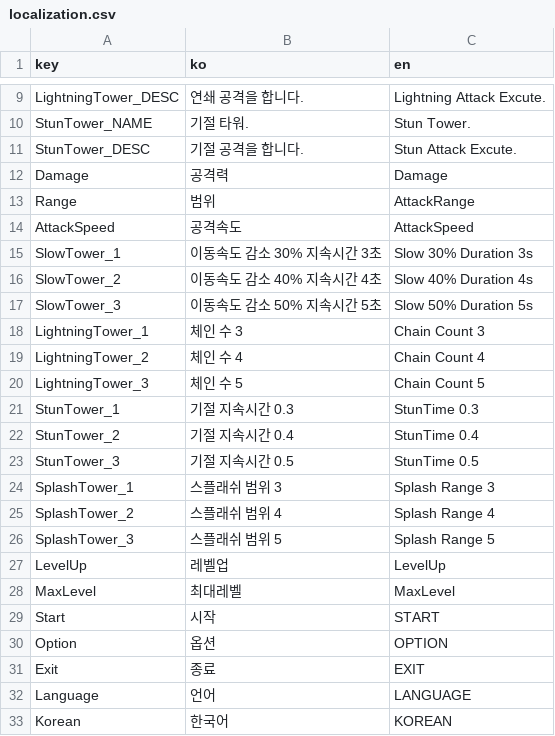
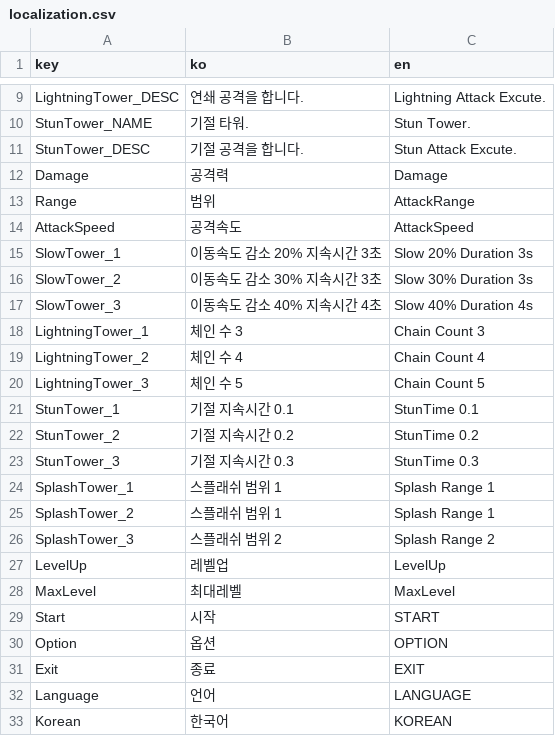
Before and after one commit to Kimhaejun1012/Unity-3D-Defence, a CSV file: Assets/Resources/localization.csv, drawn as a sheet; only a part is shown, gaps mark what is left out.

```diff
--- a/Assets/Resources/localization.csv
+++ b/Assets/Resources/localization.csv
@@ -14,5 +14,5 @@ Range,범위,AttackRange
 AttackSpeed,공격속도,AttackSpeed
-SlowTower_1,이동속도 감소 30% 지속시간 3초,Slow 30% Duration 3s
-SlowTower_2,이동속도 감소 40% 지속시간 4초,Slow 40% Duration 4s
-SlowTower_3,이동속도 감소 50% 지속시간 5초,Slow 50% Duration 5s
+SlowTower_1,이동속도 감소 20% 지속시간 3초,Slow 20% Duration 3s
+SlowTower_2,이동속도 감소 30% 지속시간 3초,Slow 30% Duration 3s
+SlowTower_3,이동속도 감소 40% 지속시간 4초,Slow 40% Duration 4s
 LightningTower_1,체인 수 3,Chain Count 3
@@ -20,8 +20,8 @@ LightningTower_2,체인 수 4,Chain Count 4
 LightningTower_3,체인 수 5,Chain Count 5
-StunTower_1,기절 지속시간 0.3,StunTime 0.3
-StunTower_2,기절 지속시간 0.4,StunTime 0.4
-StunTower_3,기절 지속시간 0.5,StunTime 0.5
-SplashTower_1,스플래쉬 범위 3,Splash Range 3
-SplashTower_2,스플래쉬 범위 4,Splash Range 4
-SplashTower_3,스플래쉬 범위 5,Splash Range 5
+StunTower_1,기절 지속시간 0.1,StunTime 0.1
+StunTower_2,기절 지속시간 0.2,StunTime 0.2
+StunTower_3,기절 지속시간 0.3,StunTime 0.3
+SplashTower_1,스플래쉬 범위 1,Splash Range 1
+SplashTower_2,스플래쉬 범위 1,Splash Range 1
+SplashTower_3,스플래쉬 범위 2,Splash Range 2
 LevelUp,레벨업,LevelUp
```
Also changed, not shown: 54 other files.
